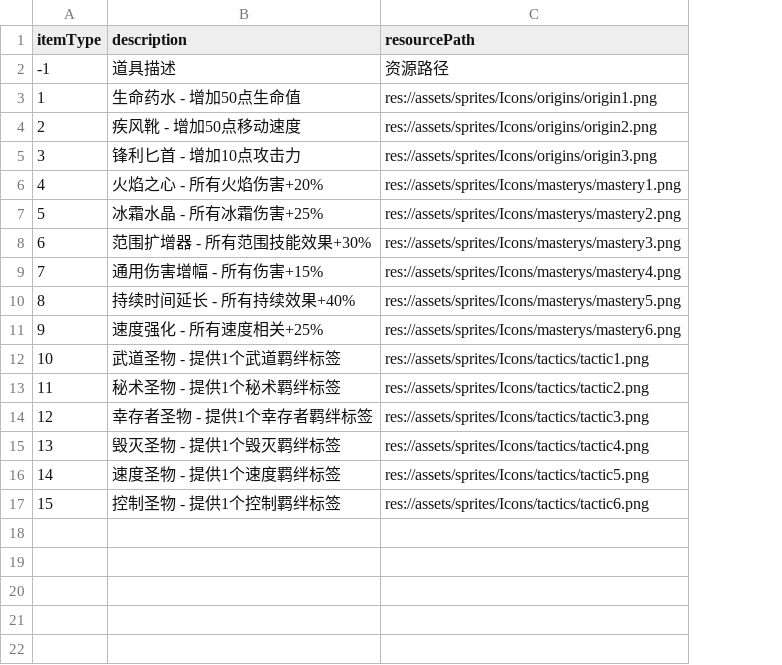
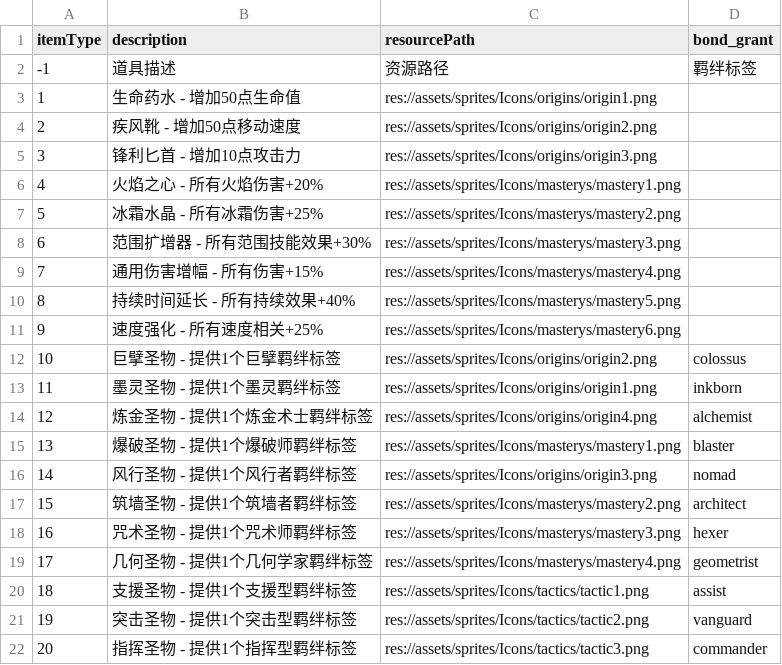
Before and after one commit to kid408/PolyLash, a CSV file: config/item/item_config.csv, drawn as a sheet; removed rows and columns are numbered as before the commit, all else as after; the diff names each change by its address in the sheet, - before the commit and + after, or states it on an @@ line.

```diff
--- a/config/item/item_config.csv
+++ b/config/item/item_config.csv
+column D (bond_grant), row 2: 羁绊标签; rows 20-22: assist | vanguard | commander
+row 12: 10 | 巨擘圣物 - 提供1个巨擘羁绊标签 | res://assets/sprites/Icons/origins/origin2.png | colossus
+row 13: 11 | 墨灵圣物 - 提供1个墨灵羁绊标签 | res://assets/sprites/Icons/origins/origin1.png | inkborn
+row 14: 12 | 炼金圣物 - 提供1个炼金术士羁绊标签 | res://assets/sprites/Icons/origins/origin4.png | alchemist
+row 15: 13 | 爆破圣物 - 提供1个爆破师羁绊标签 | res://assets/sprites/Icons/masterys/mastery1.png | blaster
+row 16: 14 | 风行圣物 - 提供1个风行者羁绊标签 | res://assets/sprites/Icons/origins/origin3.png | nomad
+row 17: 15 | 筑墙圣物 - 提供1个筑墙者羁绊标签 | res://assets/sprites/Icons/masterys/mastery2.png | architect
+row 18: 16 | 咒术圣物 - 提供1个咒术师羁绊标签 | res://assets/sprites/Icons/masterys/mastery3.png | hexer
+row 19: 17 | 几何圣物 - 提供1个几何学家羁绊标签 | res://assets/sprites/Icons/masterys/mastery4.png | geometrist
@@ column A (itemType) renumbered between rows 20 and 22 @@
-B20 (description): 武道圣物 - 提供1个武道羁绊标签
+B20 (description): 支援圣物 - 提供1个支援型羁绊标签
-B21 (description): 秘术圣物 - 提供1个秘术羁绊标签
+B21 (description): 突击圣物 - 提供1个突击型羁绊标签
-B22 (description): 幸存者圣物 - 提供1个幸存者羁绊标签
+B22 (description): 指挥圣物 - 提供1个指挥型羁绊标签
-row 15: 13 | 毁灭圣物 - 提供1个毁灭羁绊标签 | res://assets/sprites/Icons/tactics/tactic4.png
-row 16: 14 | 速度圣物 - 提供1个速度羁绊标签 | res://assets/sprites/Icons/tactics/tactic5.png
-row 17: 15 | 控制圣物 - 提供1个控制羁绊标签 | res://assets/sprites/Icons/tactics/tactic6.png
```
Also changed, not shown: config/player/bond_config.csv, config/player/player_config.csv, 47 other files.
